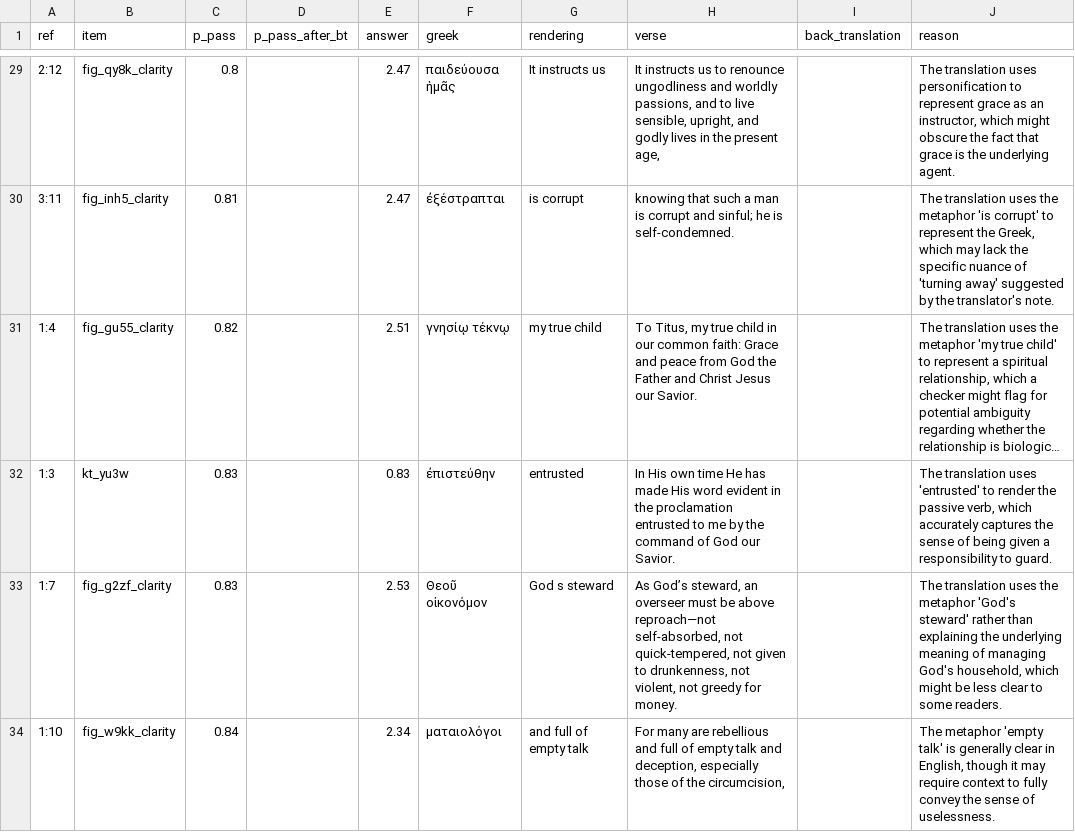
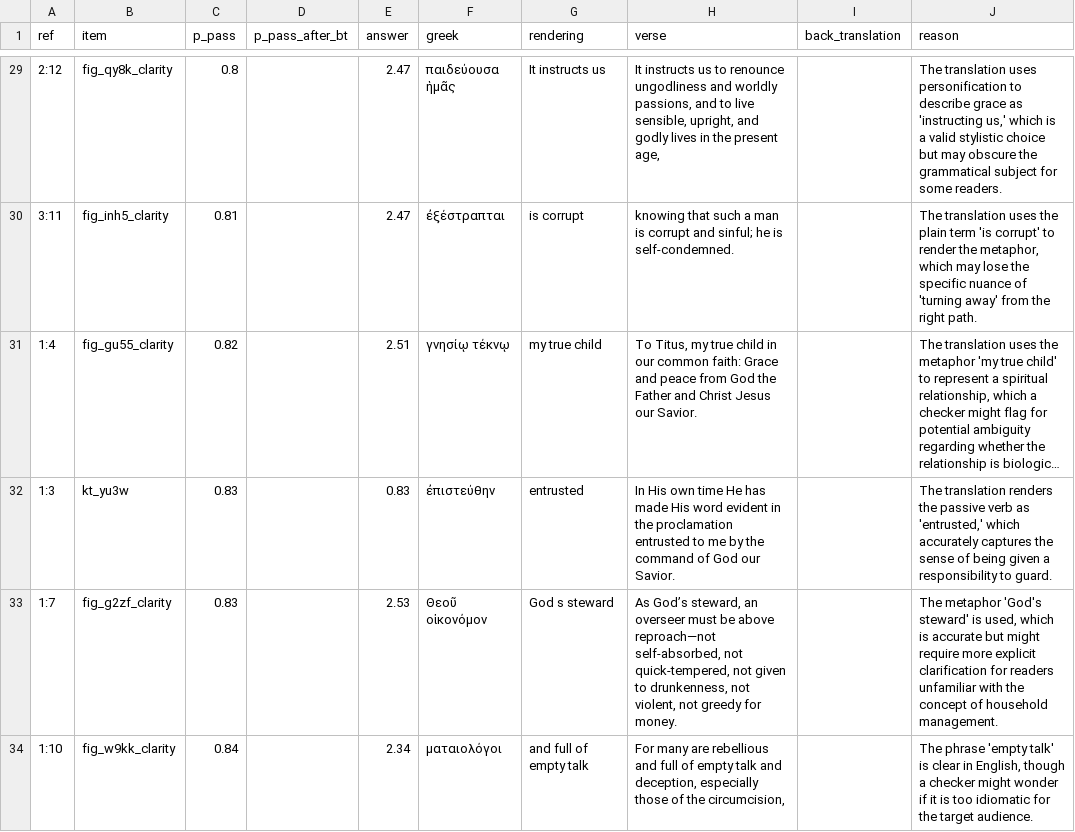
Before and after one commit to unfoldingWord-box3/JevBP-QA, a TSV file: runs/bsb/jev-jev-preview/human_queue.tsv, drawn as a sheet; only a part is shown, gaps mark what is left out; long unchanged cells end in …; the diff covers the shown part only; the diff names each change by its address in the sheet, - before the commit and + after, or states it on an @@ line.

```diff
--- a/runs/bsb/jev-jev-preview/human_queue.tsv
+++ b/runs/bsb/jev-jev-preview/human_queue.tsv
-J29 (reason): …personification to represent grace as an instructor, which might obscure the fact that grace is the underlying agent.
+J29 (reason): …personification to describe grace as 'instructing us,' which is a valid stylistic choice but may obscure the grammatical subject for some readers.
-J30 (reason): …uses the metaphor 'is corrupt' to represent the Greek, which may lack the specific nuance of 'turning away' suggested by the translator's note.
+J30 (reason): …uses the plain term 'is corrupt' to render the metaphor, which may lose the specific nuance of 'turning away' from the right path.
-J32 (reason): The translation uses 'entrusted' to render the passive verb, which accurately…
+J32 (reason): The translation renders the passive verb as 'entrusted,' which accurately…
-J33 (reason): The translation uses the metaphor 'God's steward' rather than explaining the underlying meaning of managing God's household, which might be less clear to some readers.
+J33 (reason): The metaphor 'God's steward' is used, which is accurate but might require more explicit clarification for readers unfamiliar with the concept of household management.
-J34 (reason): The metaphor 'empty talk' is generally clear in English, though it may require context to fully convey the sense of uselessness.
+J34 (reason): The phrase 'empty talk' is clear in English, though a checker might wonder if it is too idiomatic for the target audience.
```
Also changed, not shown: 44 edited cells elsewhere in this file, runs/ar_nav/jev-jev-preview/human_queue.tsv, runs/hi_irv/jev-jev-preview/human_queue.tsv, 14 other files.
